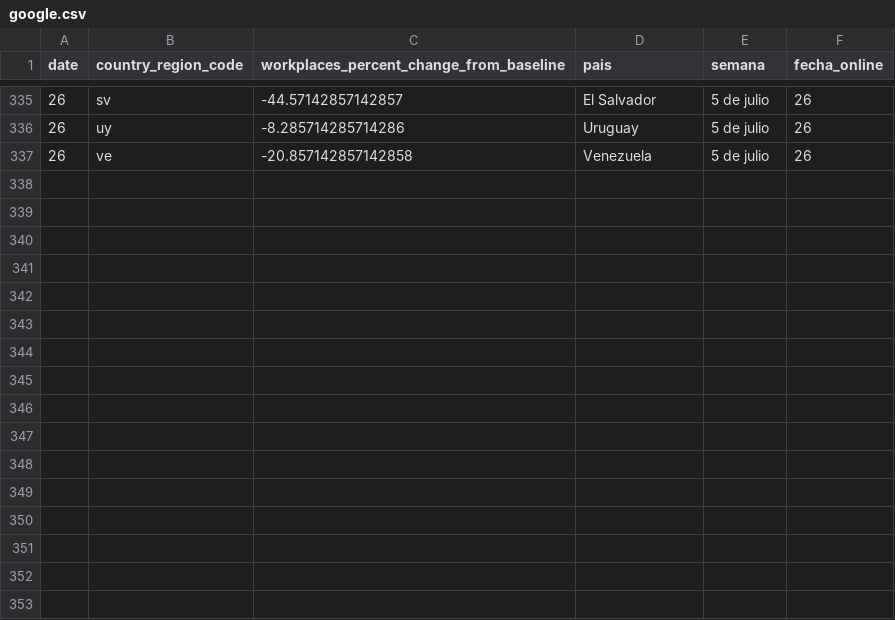
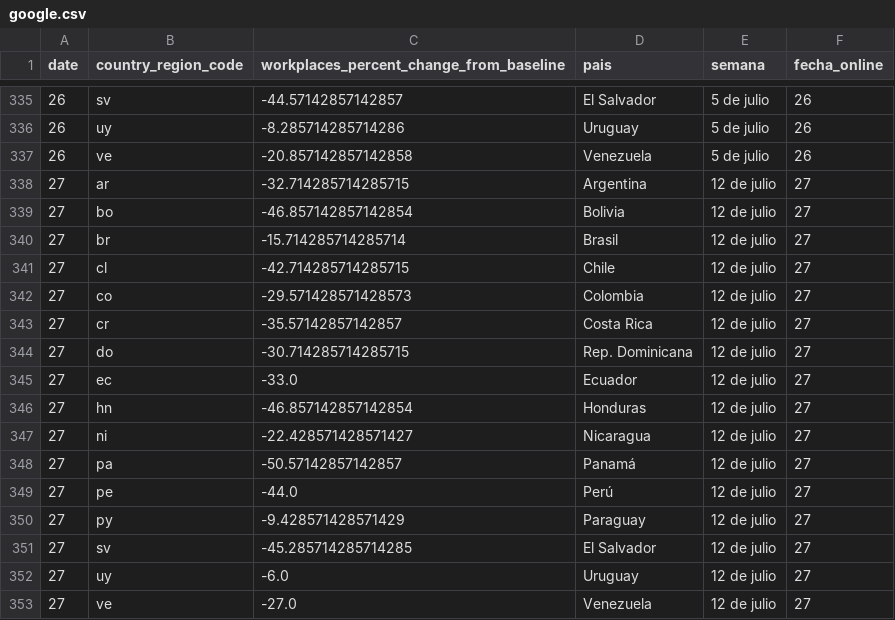
Before and after one commit to AlvaroAltamiranoM/unilyrics-hotmail.com, a CSV file: tables/google.csv, drawn as a sheet; only a part is shown, gaps mark what is left out; the diff names each change by its address in the sheet, - before the commit and + after, or states it on an @@ line.

```diff
--- a/tables/google.csv
+++ b/tables/google.csv
+row 338: 27 | ar | -32.714285714285715 | Argentina | 12 de julio | 27
+row 339: 27 | bo | -46.857142857142854 | Bolivia | 12 de julio | 27
+row 340: 27 | br | -15.714285714285714 | Brasil | 12 de julio | 27
+row 341: 27 | cl | -42.714285714285715 | Chile | 12 de julio | 27
+row 342: 27 | co | -29.571428571428573 | Colombia | 12 de julio | 27
+row 343: 27 | cr | -35.57142857142857 | Costa Rica | 12 de julio | 27
+row 344: 27 | do | -30.714285714285715 | Rep. Dominicana | 12 de julio | 27
+row 345: 27 | ec | -33.0 | Ecuador | 12 de julio | 27
+row 346: 27 | hn | -46.857142857142854 | Honduras | 12 de julio | 27
+row 347: 27 | ni | -22.428571428571427 | Nicaragua | 12 de julio | 27
+row 348: 27 | pa | -50.57142857142857 | Panamá | 12 de julio | 27
+row 349: 27 | pe | -44.0 | Perú | 12 de julio | 27
+row 350: 27 | py | -9.428571428571429 | Paraguay | 12 de julio | 27
+row 351: 27 | sv | -45.285714285714285 | El Salvador | 12 de julio | 27
+row 352: 27 | uy | -6.0 | Uruguay | 12 de julio | 27
+row 353: 27 | ve | -27.0 | Venezuela | 12 de julio | 27
```
Also changed, not shown: tables/salarios.csv, 2 other files.
